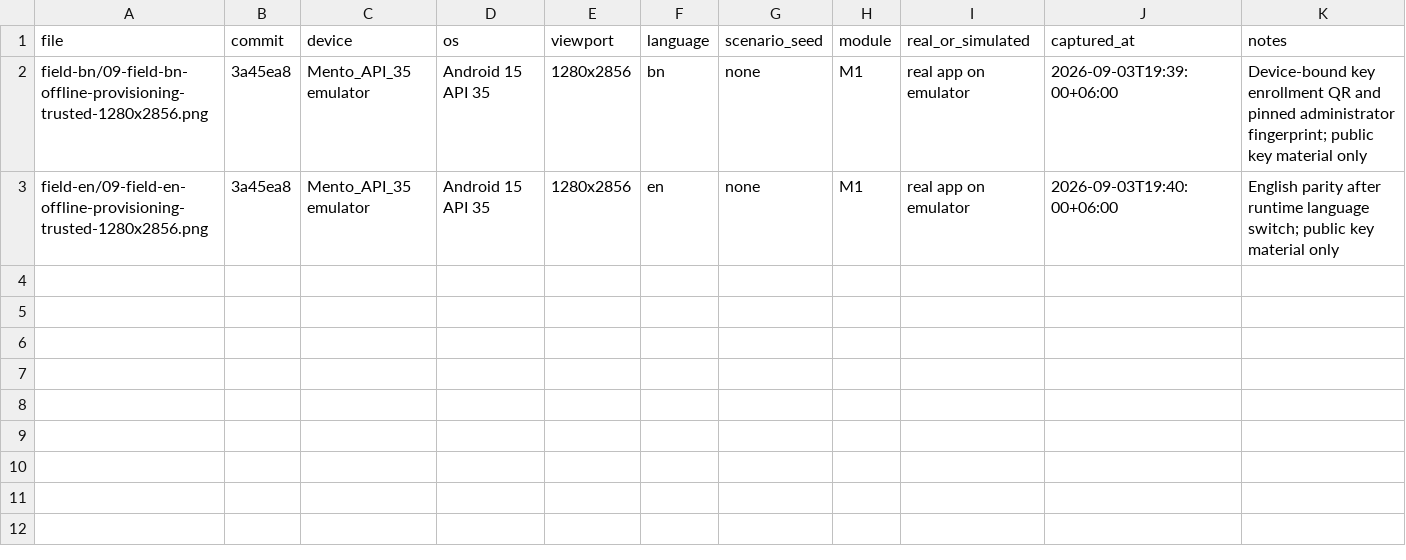
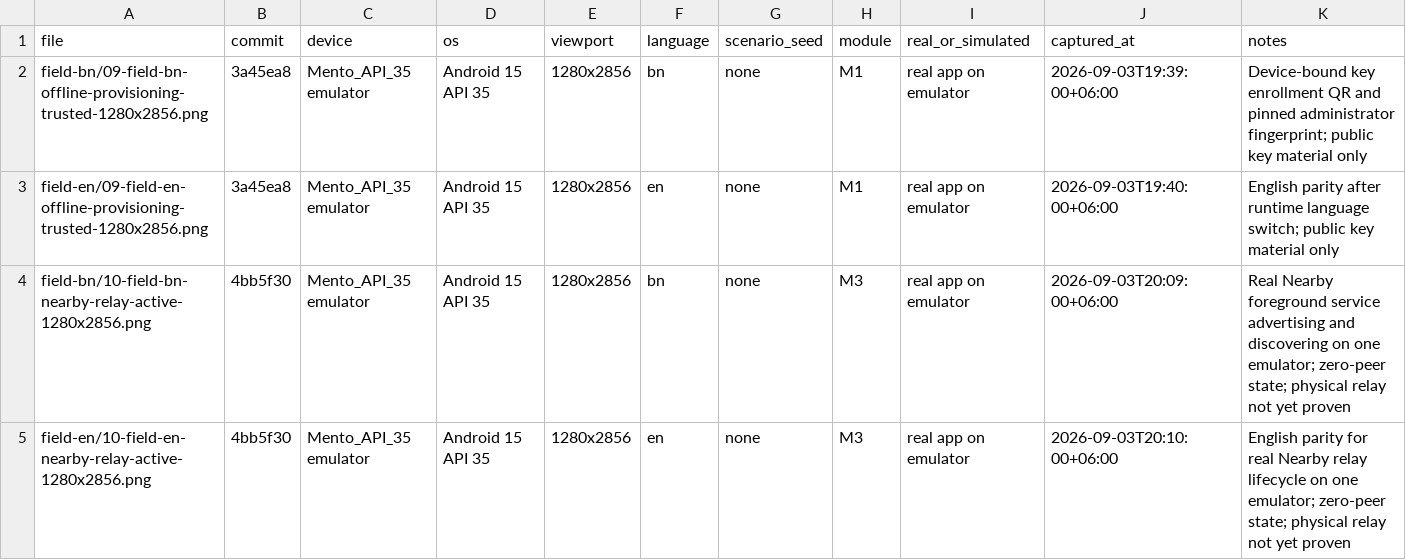
Before and after one commit to Seyamalam/digital-delta, a CSV file: artifacts/screenshots/manifest.csv, drawn as a sheet.

Commit message:
feat(mesh): add nearby relay runtime

```diff
--- a/artifacts/screenshots/manifest.csv
+++ b/artifacts/screenshots/manifest.csv
@@ -3 +3,3 @@ field-bn/09-field-bn-offline-provisioning-trusted-1280x2856.png,3a45ea8,Mento_AP
 field-en/09-field-en-offline-provisioning-trusted-1280x2856.png,3a45ea8,Mento_API_35 emulator,Android 15 API 35,1280x2856,en,none,M1,real app on emulator,2026-09-03T19:40:00+06:00,English parity after runtime language switch; public key material only
+field-bn/10-field-bn-nearby-relay-active-1280x2856.png,4bb5f30,Mento_API_35 emulator,Android 15 API 35,1280x2856,bn,none,M3,real app on emulator,2026-09-03T20:09:00+06:00,Real Nearby foreground service advertising and discovering on one emulator; zero-peer state; physical relay not yet proven
+field-en/10-field-en-nearby-relay-active-1280x2856.png,4bb5f30,Mento_API_35 emulator,Android 15 API 35,1280x2856,en,none,M3,real app on emulator,2026-09-03T20:10:00+06:00,English parity for real Nearby relay lifecycle on one emulator; zero-peer state; physical relay not yet proven
```
Also changed, not shown: 30 other files.
